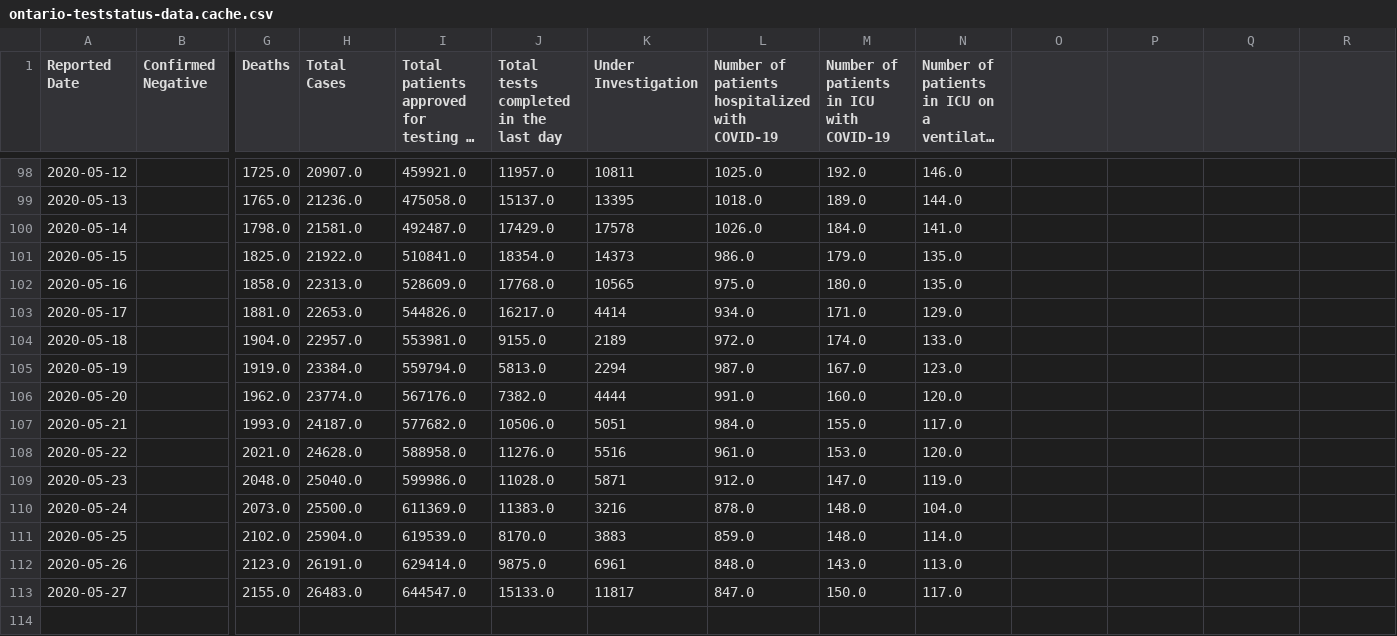
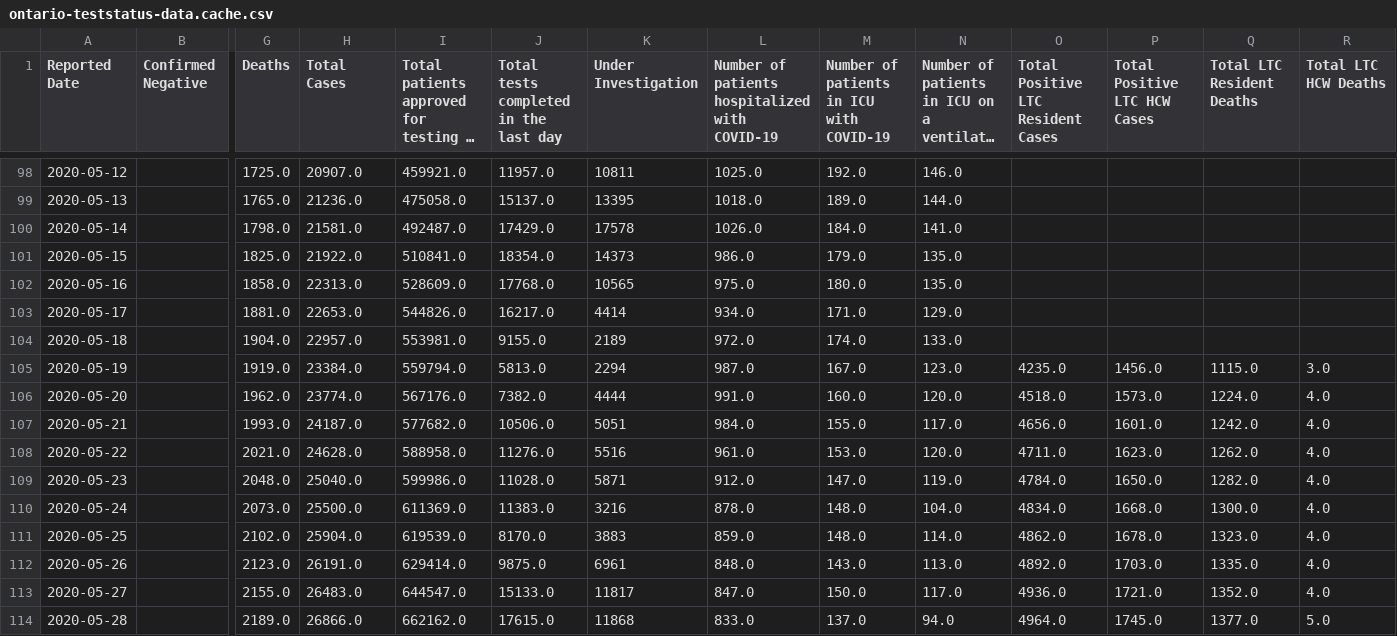
Before and after one commit to github/covid19-dashboard, a CSV file: _notebooks/data_files/ontario-teststatus-data.cache.csv, drawn as a sheet; only a part is shown, gaps mark what is left out; long unchanged cells end in …; rows hold the shown columns only; the diff names each change by its address in the sheet, - before the commit and + after, or states it on an @@ line.

```diff
--- a/_notebooks/data_files/ontario-teststatus-data.cache.csv
+++ b/_notebooks/data_files/ontario-teststatus-data.cache.csv
-O1: (empty)
+O1: Total Positive LTC Resident Cases
-P1: (empty)
+P1: Total Positive LTC HCW Cases
-Q1: (empty)
+Q1: Total LTC Resident Deaths
-R1: (empty)
+R1: Total LTC HCW Deaths
-O105: (empty)
+O105: 4235.0
-P105 (Total Positive LTC HCW Cases): (empty)
+P105 (Total Positive LTC HCW Cases): 1456.0
-Q105 (Total LTC Resident Deaths): (empty)
+Q105 (Total LTC Resident Deaths): 1115.0
-R105 (Total LTC HCW Deaths): (empty)
+R105 (Total LTC HCW Deaths): 3.0
-O106: (empty)
+O106: 4518.0
-P106 (Total Positive LTC HCW Cases): (empty)
+P106 (Total Positive LTC HCW Cases): 1573.0
-Q106 (Total LTC Resident Deaths): (empty)
+Q106 (Total LTC Resident Deaths): 1224.0
-R106:R113 (Total LTC HCW Deaths): (empty)
+R106:R113 (Total LTC HCW Deaths): 4.0
-O107: (empty)
+O107: 4656.0
-P107 (Total Positive LTC HCW Cases): (empty)
+P107 (Total Positive LTC HCW Cases): 1601.0
-Q107 (Total LTC Resident Deaths): (empty)
+Q107 (Total LTC Resident Deaths): 1242.0
-O108: (empty)
+O108: 4711.0
-P108 (Total Positive LTC HCW Cases): (empty)
+P108 (Total Positive LTC HCW Cases): 1623.0
-Q108 (Total LTC Resident Deaths): (empty)
+Q108 (Total LTC Resident Deaths): 1262.0
-O109: (empty)
+O109: 4784.0
-P109 (Total Positive LTC HCW Cases): (empty)
+P109 (Total Positive LTC HCW Cases): 1650.0
-Q109 (Total LTC Resident Deaths): (empty)
+Q109 (Total LTC Resident Deaths): 1282.0
-O110: (empty)
+O110: 4834.0
-P110 (Total Positive LTC HCW Cases): (empty)
+P110 (Total Positive LTC HCW Cases): 1668.0
-Q110 (Total LTC Resident Deaths): (empty)
+Q110 (Total LTC Resident Deaths): 1300.0
-O111: (empty)
+O111: 4862.0
-P111 (Total Positive LTC HCW Cases): (empty)
+P111 (Total Positive LTC HCW Cases): 1678.0
-Q111 (Total LTC Resident Deaths): (empty)
+Q111 (Total LTC Resident Deaths): 1323.0
-O112: (empty)
+O112: 4892.0
-P112 (Total Positive LTC HCW Cases): (empty)
+P112 (Total Positive LTC HCW Cases): 1703.0
-Q112 (Total LTC Resident Deaths): (empty)
+Q112 (Total LTC Resident Deaths): 1335.0
-O113: (empty)
+O113: 4936.0
-P113 (Total Positive LTC HCW Cases): (empty)
+P113 (Total Positive LTC HCW Cases): 1721.0
-Q113 (Total LTC Resident Deaths): (empty)
+Q113 (Total LTC Resident Deaths): 1352.0
+row 114: 2020-05-28 |  | 2189.0 | 26866.0 | 662162.0 | 17615.0 | 11868 | 833.0 | 137.0 | 94.0 | 4964.0 | 1745.0 | 1377.0 | 5.0
```
Also changed, not shown: 1 other file.
